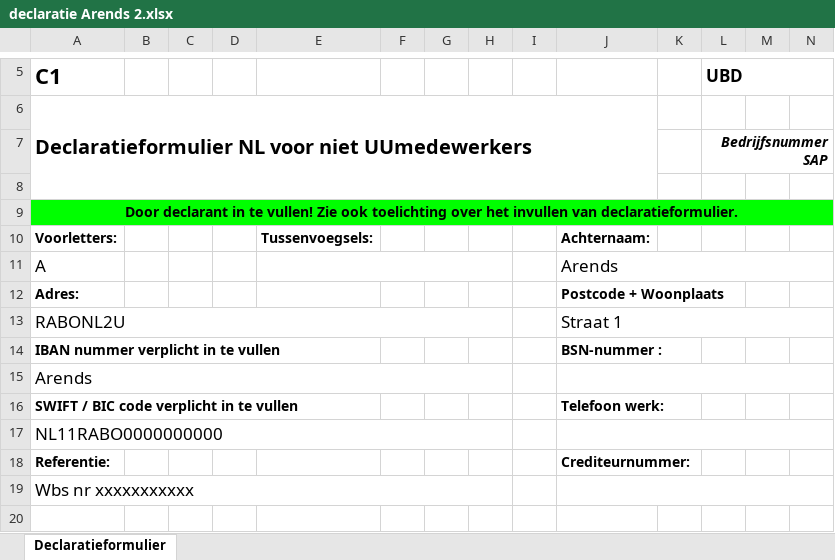
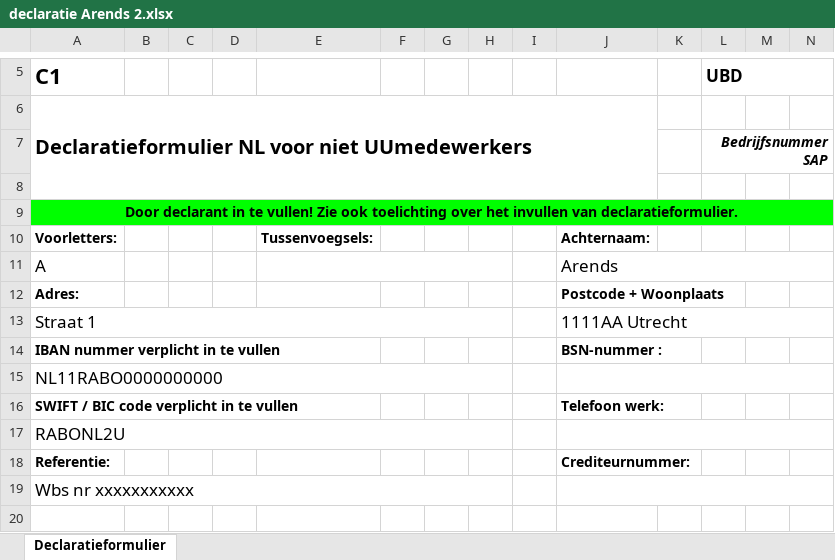
Before and after one commit to mulderniels/UtrechtUniversityDeclarationFormFiller, an Excel workbook: output/Arends 2/declaratie Arends 2.xlsx, sheet Declaratieformulier, drawn as a sheet; only a part is shown, gaps mark what is left out; values as stored, in another font and other column widths than the file's, no borders; conditional formats not drawn; removed rows and columns are numbered as before the commit, all else as after; rows hold the shown columns only; the diff names each change by its address in the sheet, - before the commit and + after, or states it on an @@ line.

```diff
--- a/output/Arends 2/declaratie Arends 2.xlsx (sheet Declaratieformulier)
+++ b/output/Arends 2/declaratie Arends 2.xlsx (sheet Declaratieformulier)
-row 13: RABONL2U |  |  |  |  |  |  |  |  | Straat 1
+row 13: Straat 1 |  |  |  |  |  |  |  |  | 1111AA Utrecht
-A15 (C1): Arends
+A15 (C1): NL11RABO0000000000
-A17 (C1): NL11RABO0000000000
+A17 (C1): RABONL2U
```
Also changed, not shown: output/Bartels 3/declaratie Bartels 3.xlsx, 1 other file.
